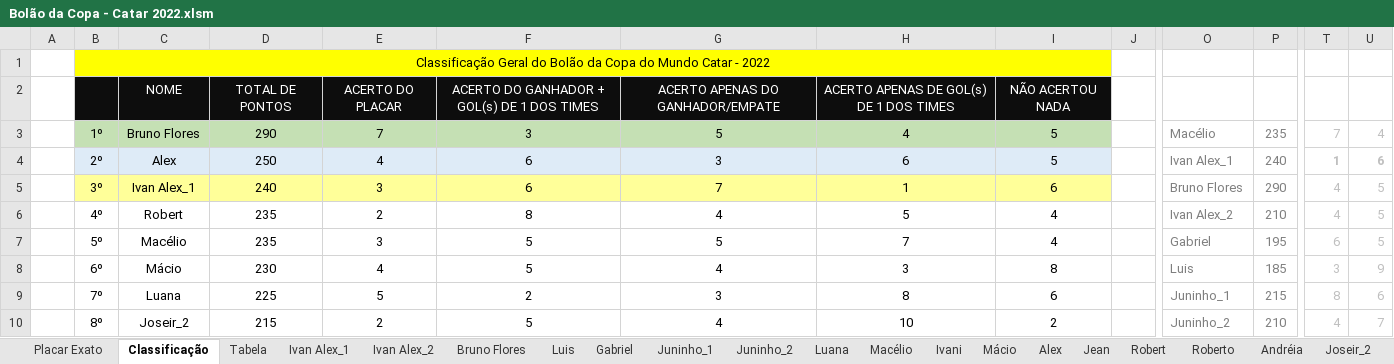
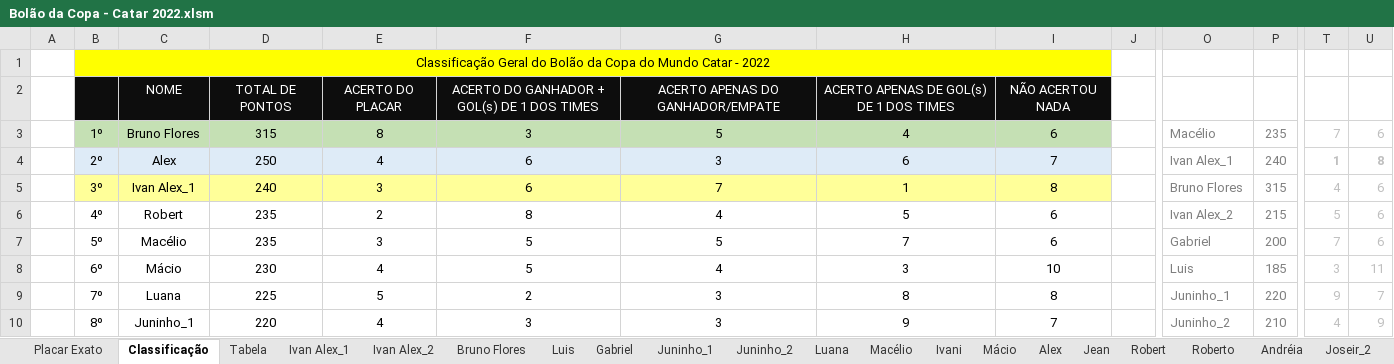
Before and after one commit to IvanIndaia/bolao, an Excel workbook: docs/Bolão da Copa - Catar 2022.xlsm, sheet Classificação, drawn as a sheet; only a part is shown, gaps mark what is left out; values as stored, in another font and other column widths than the file's, no borders; charts and pictures not drawn; the diff covers the shown part only; the diff names each change by its address in the sheet, - before the commit and + after, or states it on an @@ line.

```diff
--- a/docs/Bolão da Copa - Catar 2022.xlsm (sheet Classificação)
+++ b/docs/Bolão da Copa - Catar 2022.xlsm (sheet Classificação)
-D3: 290
+D3: 315
-E3: 7
+E3: 8
-I3: 5
+I3: 6
-U3: 4
+U3: 6
-I4: 5
+I4: 7
-U4: 6
+U4: 8
-I5: 6
+I5: 8
-P5: 290
+P5: 315
-U5:U7: 5
+U5:U7: 6
-I6:I7: 4
+I6:I7: 6
-P6: 210
+P6: 215
-T6: 4
+T6: 5
-P7: 195
+P7: 200
-T7: 6
+T7: 7
-I8: 8
+I8: 10
-U8: 9
+U8: 11
-I9: 6
+I9: 8
-P9: 215
+P9: 220
-T9: 8
+T9: 9
-U9: 6
+U9: 7
-C10: Joseir_2
+C10: Juninho_1
-D10: 215
+D10: 220
-E10: 2
+E10: 4
-F10: 5
+F10: 3
-G10: 4
+G10: 3
-H10: 10
+H10: 9
-I10: 2
+I10: 7
-U10: 7
+U10: 9
```
Also changed, not shown: 1 added row, 1 removed row and 76 edited cells elsewhere in this sheet, sheet Bruno Flores, sheet Joseir_1, sheet Andréia, sheet Cléofaz, sheet Roberto, sheet Ivan Alex_2, 19 more sheets, hidden cells, 1 other file.
